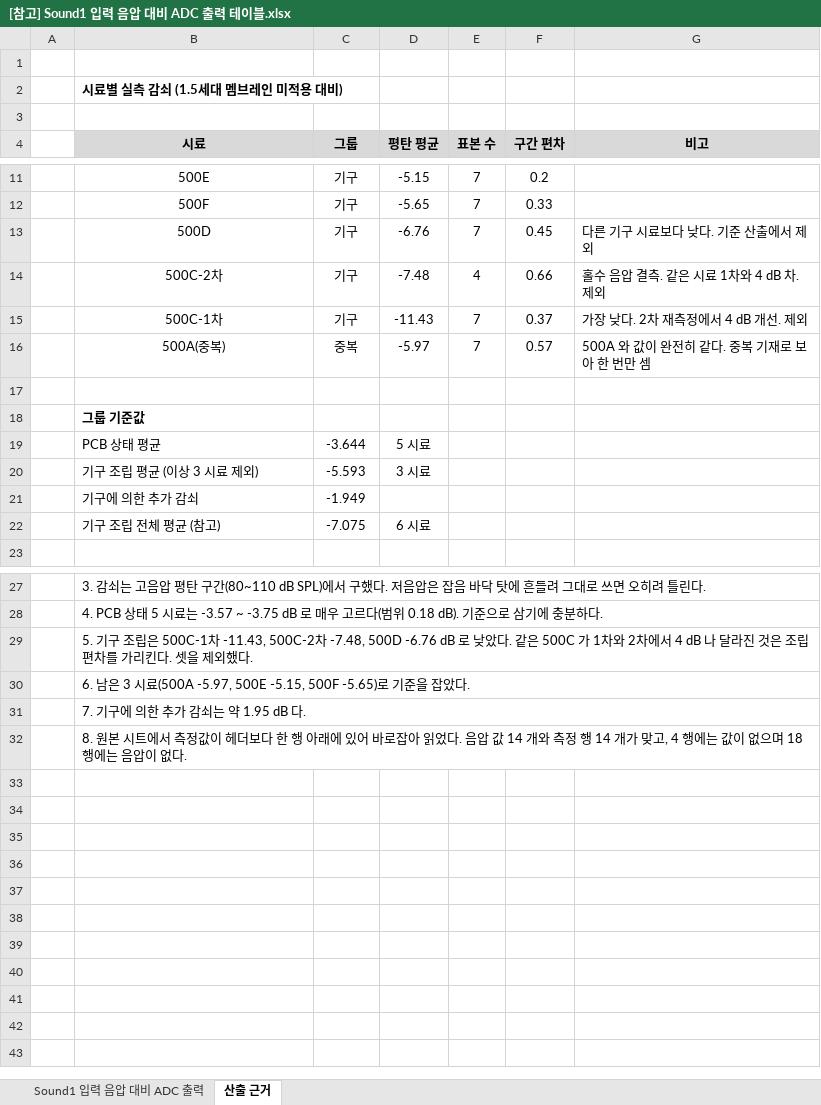
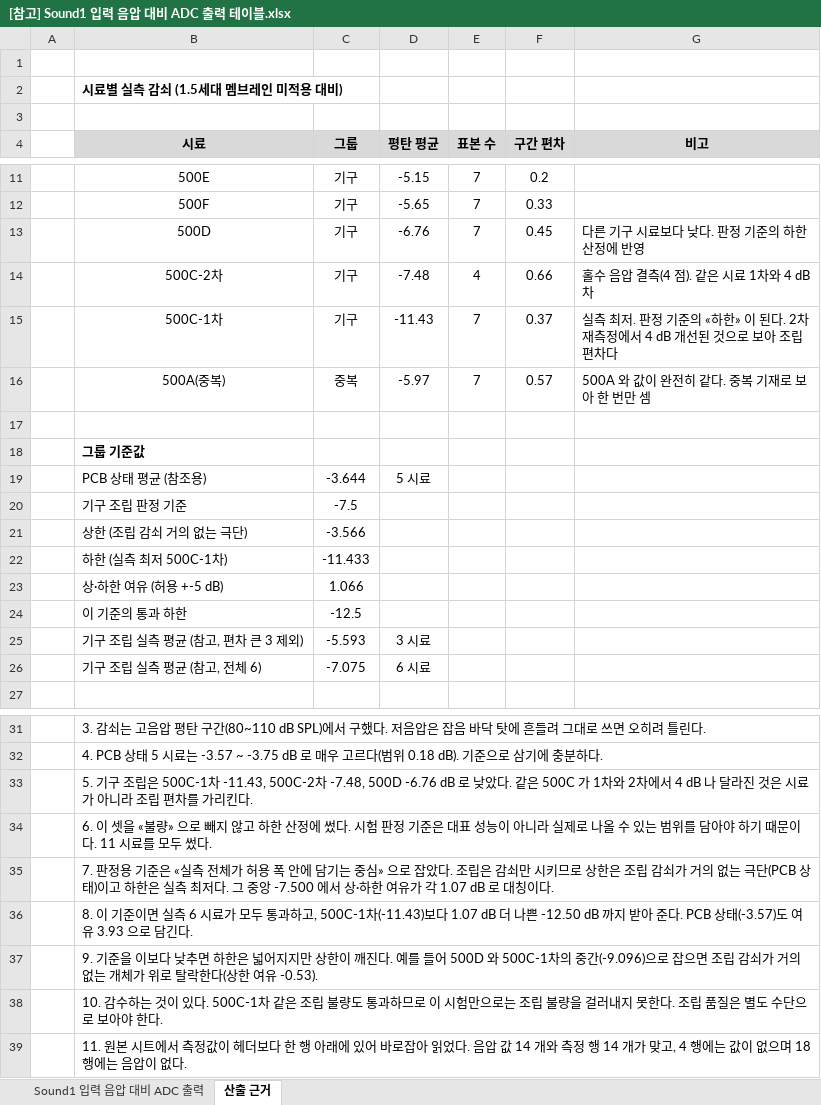
Before and after one commit to eskim-todoc/sound1-fw-e8300, an Excel workbook: docs/참고/인허가/사운드1/[참고] Sound1 입력 음압 대비 ADC 출력 테이블.xlsx, sheet 산출 근거, drawn as a sheet; only a part is shown, gaps mark what is left out; values as stored, in another font and other column widths than the file's, no borders; removed rows and columns are numbered as before the commit, all else as after; the diff names each change by its address in the sheet, - before the commit and + after, or states it on an @@ line.

```diff
--- a/docs/참고/인허가/사운드1/[참고] Sound1 입력 음압 대비 ADC 출력 테이블.xlsx (sheet 산출 근거)
+++ b/docs/참고/인허가/사운드1/[참고] Sound1 입력 음압 대비 ADC 출력 테이블.xlsx (sheet 산출 근거)
-G13 (비고): 다른 기구 시료보다 낮다. 기준 산출에서 제외
+G13 (비고): 다른 기구 시료보다 낮다. 판정 기준의 하한 산정에 반영
-G14 (비고): 홀수 음압 결측. 같은 시료 1차와 4 dB 차. 제외
+G14 (비고): 홀수 음압 결측(4 점). 같은 시료 1차와 4 dB 차
-G15 (비고): 가장 낮다. 2차 재측정에서 4 dB 개선. 제외
+G15 (비고): 실측 최저. 판정 기준의 «하한» 이 된다. 2차 재측정에서 4 dB 개선된 것으로 보아 조립 편차다
-B19 (시료): PCB 상태 평균
+B19 (시료): PCB 상태 평균 (참조용)
+row 20:  | 기구 조립 판정 기준 | -7.5
+row 21:  | 상한 (조립 감쇠 거의 없는 극단) | -3.566
+row 22:  | 하한 (실측 최저 500C-1차) | -11.433
+row 23:  | 상·하한 여유 (허용 +-5 dB) | 1.066
+row 24:  | 이 기준의 통과 하한 | -12.5
-B25 (시료): 기구 조립 평균 (이상 3 시료 제외)
+B25 (시료): 기구 조립 실측 평균 (참고, 편차 큰 3 제외)
-row 21:  | 기구에 의한 추가 감쇠 | -1.949
-B26 (시료): 기구 조립 전체 평균 (참고)
+B26 (시료): 기구 조립 실측 평균 (참고, 전체 6)
-B33 (시료): …것은 조립 편차를 가리킨다. 셋을 제외했다.
+B33 (시료): …것은 시료가 아니라 조립 편차를 가리킨다.
-B34 (시료): 6. 남은 3 시료(500A -5.97, 500E -5.15, 500F -5.65)로 기준을 잡았다.
+B34 (시료): 6. 이 셋을 «불량» 으로 빼지 않고 하한 산정에 썼다. 시험 판정 기준은 대표 성능이 아니라 실제로 나올 수 있는 범위를 담아야 하기 때문이다. 11 시료를 모두 썼다.
-B35 (시료): 7. 기구에 의한 추가 감쇠는 약 1.95 dB 다.
+B35 (시료): 7. 판정용 기준은 «실측 전체가 허용 폭 안에 담기는 중심» 으로 잡았다. 조립은 감쇠만 시키므로 상한은 조립 감쇠가 거의 없는 극단(PCB 상태)이고 하한은 실측 최저다. 그 중앙 -7.500 에서 상·하한 여유가 각 1.07 dB 로 대칭이다.
-B36 (시료): 8. 원본 시트에서 측정값이 헤더보다 한 행 아래에 있어 바로잡아 읽었다. 음압 값 14 개와 측정 행 14 개가 맞고, 4 행에는 값이 없으며 18 행에는 음압이 없다.
+B36 (시료): 8. 이 기준이면 실측 6 시료가 모두 통과하고, 500C-1차(-11.43)보다 1.07 dB 더 나쁜 -12.50 dB 까지 받아 준다. PCB 상태(-3.57)도 여유 3.93 으로 담긴다.
+row 37:  | 9. 기준을 이보다 낮추면 하한은 넓어지지만 상한이 깨진다. 예를 들어 500D 와 500C-1차의 중간(-9.096)으로 잡으면 조립 감쇠가 거의 없는 개체가 위로 탈락한다(상한 여유 -0.53).
+row 38:  | 10. 감수하는 것이 있다. 500C-1차 같은 조립 불량도 통과하므로 이 시험만으로는 조립 불량을 걸러내지 못한다. 조립 품질은 별도 수단으로 보아야 한다.
+row 39:  | 11. 원본 시트에서 측정값이 헤더보다 한 행 아래에 있어 바로잡아 읽었다. 음압 값 14 개와 측정 행 14 개가 맞고, 4 행에는 값이 없으며 18 행에는 음압이 없다.
```
Also changed, not shown: sheet Sound1 입력 음압 대비 ADC 출력, 5 other files.
